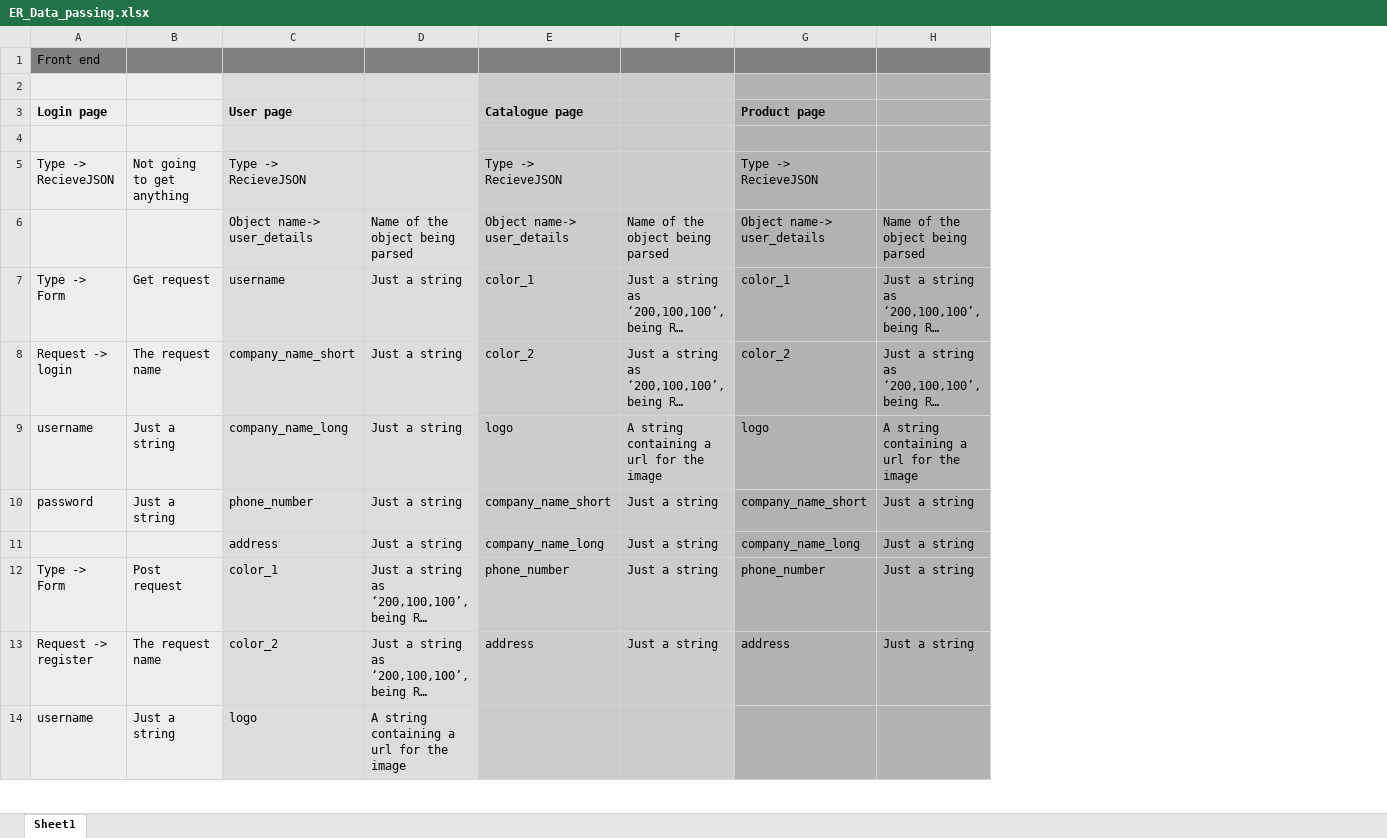
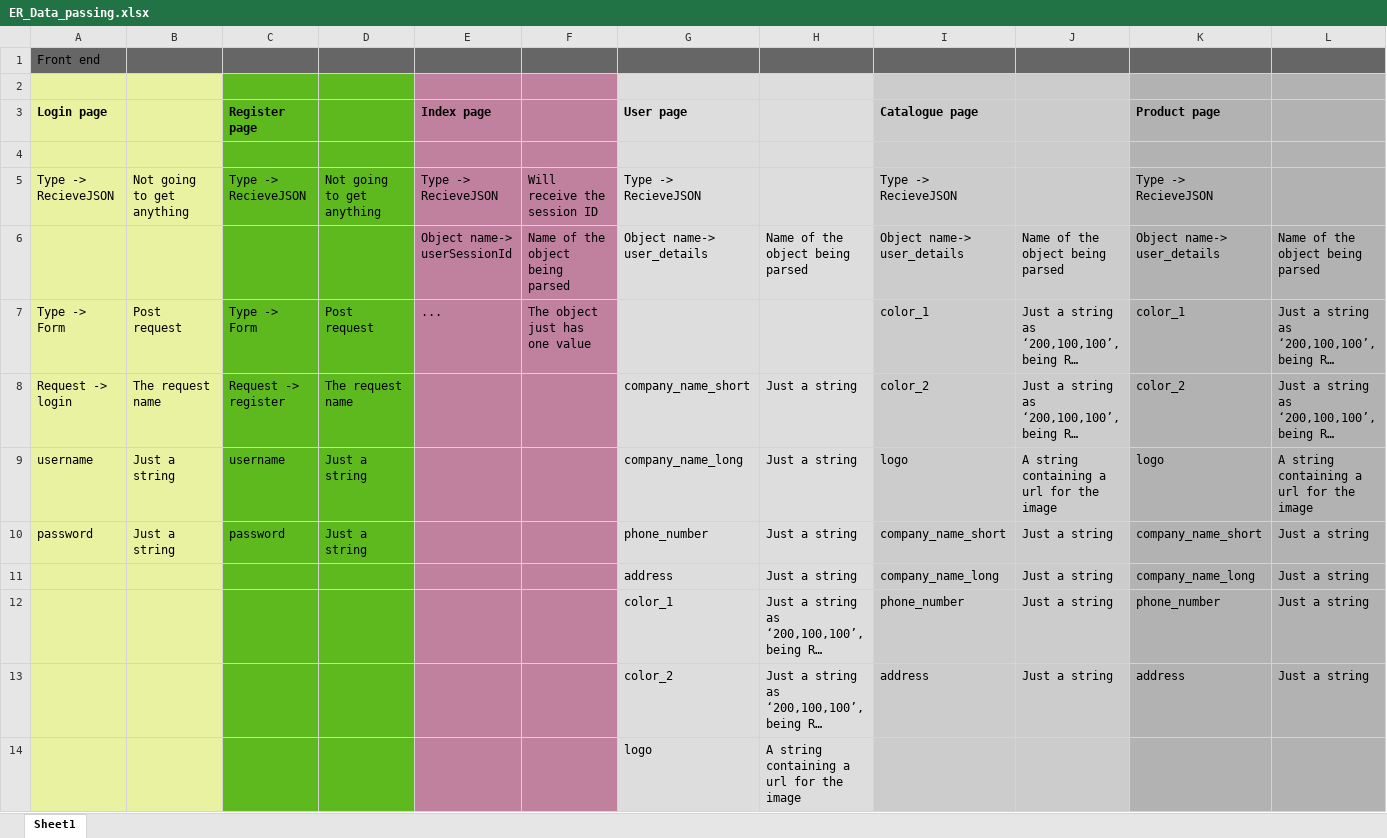
Before and after one commit to blake214/Agile_project, an Excel workbook: End_year/Resources/ER_Data_passing.xlsx, sheet Sheet1, drawn as a sheet; only a part is shown; long unchanged cells end in …; values as stored, in another font and other column widths than the file's, no borders; addresses are those after the commit; the diff covers the shown part only; the diff names each change by its address in the sheet, - before the commit and + after, or states it on an @@ line.

Commit message:
I adjusted the data_parsing table and added the brief

```diff
--- a/End_year/Resources/ER_Data_passing.xlsx (sheet Sheet1)
+++ b/End_year/Resources/ER_Data_passing.xlsx (sheet Sheet1)
+column C (Register page), rows 5-10: Type -> RecieveJSON |  | Type -> Form | Request -> register | username | password
+column D, rows 5-10: Not going to get anything |  | Post request | The request name | Just a string | Just a string
+column E (Index page), rows 5-7: Type -> RecieveJSON | Object name-> userSessionId | ...
+column F, rows 5-7: Will receive the session ID | Name of the object being parsed | The object just has one value
-A1:B1 fill: #808080
+A1:B1 fill: #666666
-G1:L1 fill: #808080
+G1:L1 fill: #666666
-A2:B14 fill: #EEEEEE
+A2:B14 fill: #E8F2A1
-B7: Get request
+B7: Post request
-G7 (User page): username
+G7 (User page): (empty)
-H7: Just a string
+H7: (empty)
-A12 (Login page): Type -> Form
+A12 (Login page): (empty)
-B12: Post request
+B12: (empty)
-A13 (Login page): Request -> register
+A13 (Login page): (empty)
-B13: The request name
+B13: (empty)
-A14 (Login page): username
+A14 (Login page): (empty)
-B14: Just a string
+B14: (empty)
```
Also changed, not shown: 9 added rows, 14 edited cells and cell formats elsewhere in this sheet, 2 other files.
